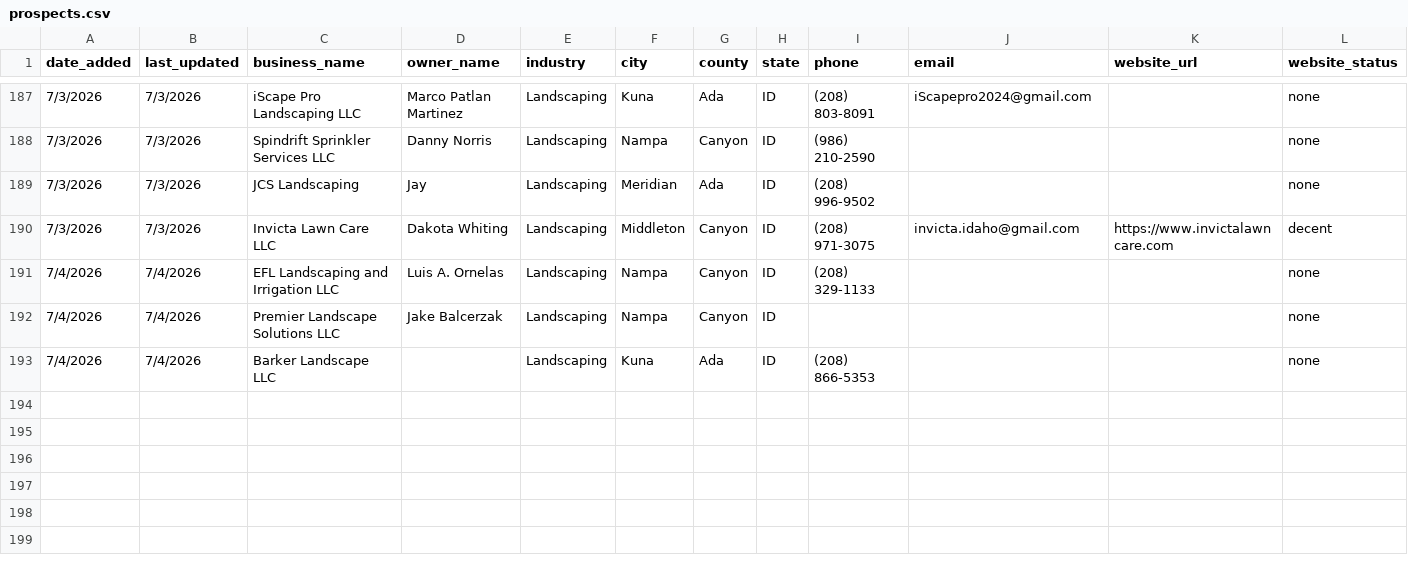
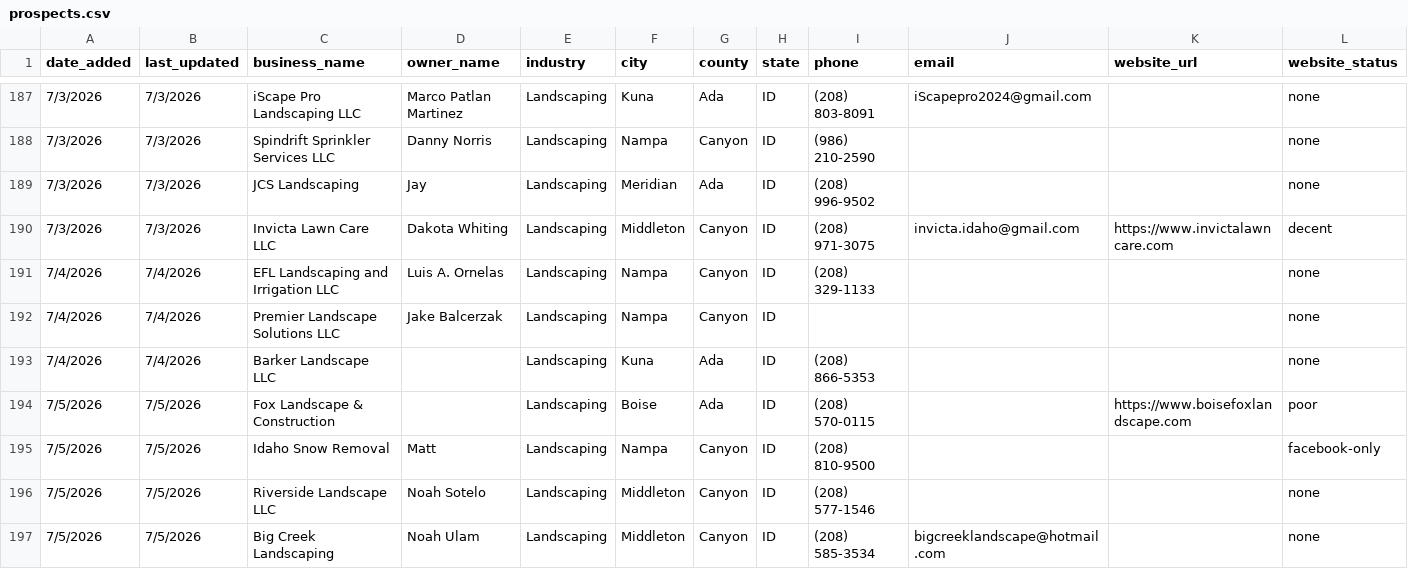
Before and after one commit to markscheiber0/scheiber-prospects, a CSV file: prospects.csv, drawn as a sheet; only a part is shown, gaps mark what is left out; rows hold the shown columns only; the diff names each change by its address in the sheet, - before the commit and + after, or states it on an @@ line.

```diff
--- a/prospects.csv
+++ b/prospects.csv
+row 194: 7/5/2026 | 7/5/2026 | Fox Landscape & Construction |  | Landscaping | Boise | Ada | ID | (208) 570-0115 |  | https://www.boisefoxlandscape.com | poor
+row 195: 7/5/2026 | 7/5/2026 | Idaho Snow Removal | Matt | Landscaping | Nampa | Canyon | ID | (208) 810-9500 |  |  | facebook-only
+row 196: 7/5/2026 | 7/5/2026 | Riverside Landscape LLC | Noah Sotelo | Landscaping | Middleton | Canyon | ID | (208) 577-1546 |  |  | none
+row 197: 7/5/2026 | 7/5/2026 | Big Creek Landscaping | Noah Ulam | Landscaping | Middleton | Canyon | ID | (208) 585-3534 | bigcreeklandscape@hotmail.com |  | none
```
